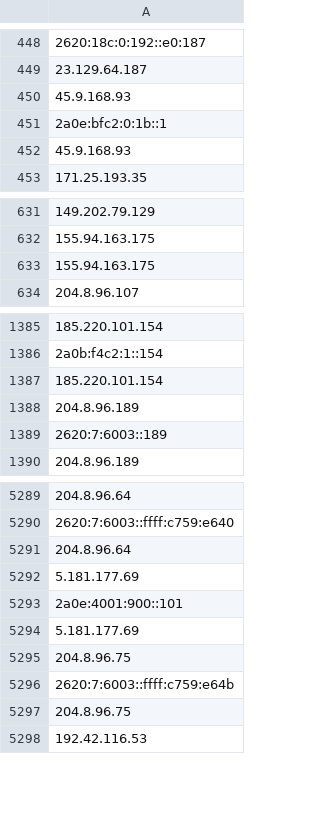
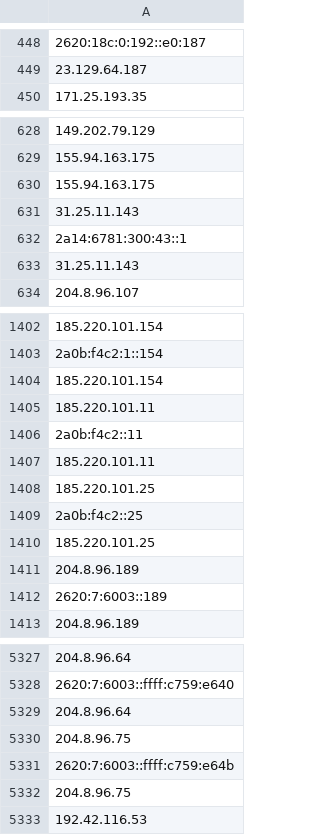
Before and after one commit to hamzajazib/awesome-lists, a CSV file: Lists/TOR/only_tor_exit_nodes_IP_list.csv, drawn as a sheet; only a part is shown, gaps mark what is left out; removed rows and columns are numbered as before the commit, all else as after; the diff covers the shown part only; the diff names each change by its address in the sheet, - before the commit and + after, or states it on an @@ line.

```diff
--- a/Lists/TOR/only_tor_exit_nodes_IP_list.csv
+++ b/Lists/TOR/only_tor_exit_nodes_IP_list.csv
-row 450: 45.9.168.93
-row 451: 2a0e:bfc2:0:1b::1
-row 452: 45.9.168.93
+row 631: 31.25.11.143
+row 632: 2a14:6781:300:43::1
+row 633: 31.25.11.143
+row 1405: 185.220.101.11
+row 1406: 2a0b:f4c2::11
+row 1407: 185.220.101.11
+row 1408: 185.220.101.25
+row 1409: 2a0b:f4c2::25
+row 1410: 185.220.101.25
-A5330: 5.181.177.69
+A5330: 204.8.96.75
-A5331: 2a0e:4001:900::101
+A5331: 2620:7:6003::ffff:c759:e64b
-A5332: 5.181.177.69
+A5332: 204.8.96.75
-row 5295: 204.8.96.75
-row 5296: 2620:7:6003::ffff:c759:e64b
-row 5297: 204.8.96.75
```
Also changed, not shown: 66 added rows, 35 removed rows and 3 moved rows elsewhere in this file, Lists/TOR/only_tor_guard_nodes_IP_list.csv, 1 other file.
